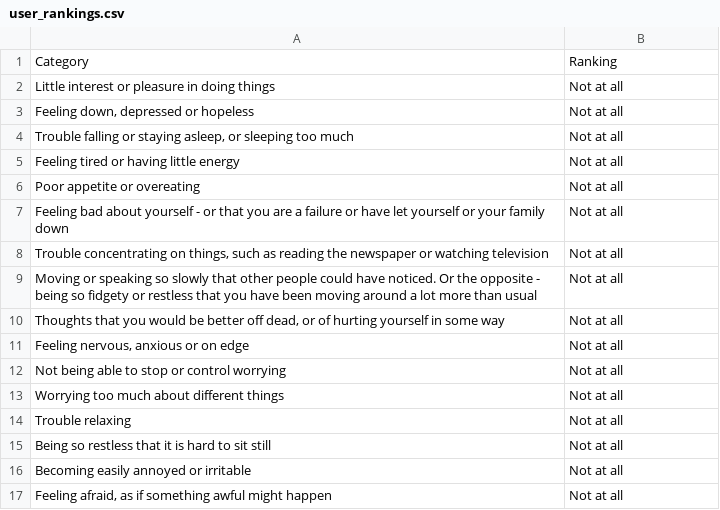
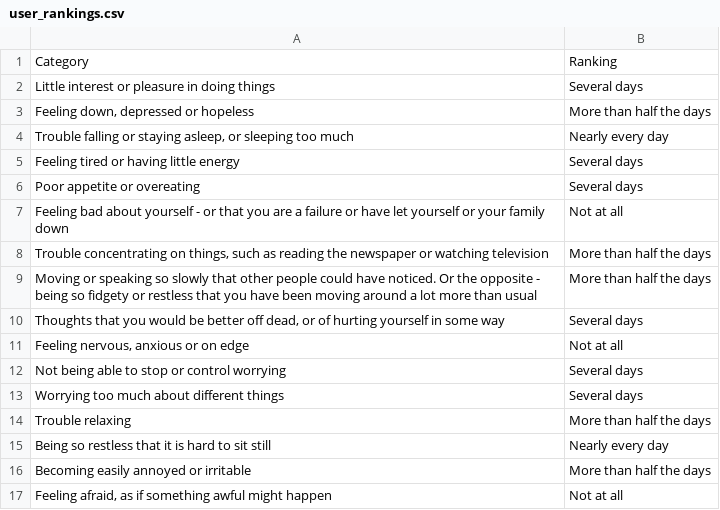
Before and after one commit to jolsen08/metamorphosis, a CSV file: user_rankings.csv, drawn as a sheet.

Commit message:
sdf

```diff
--- a/user_rankings.csv
+++ b/user_rankings.csv
@@ -1,17 +1,17 @@
 Category,Ranking
-Little interest or pleasure in doing things,Not at all
-"Feeling down, depressed or hopeless",Not at all
-"Trouble falling or staying asleep, or sleeping too much",Not at all
-Feeling tired or having little energy,Not at all
-Poor appetite or overeating,Not at all
+Little interest or pleasure in doing things,Several days
+"Feeling down, depressed or hopeless",More than half the days
+"Trouble falling or staying asleep, or sleeping too much",Nearly every day
+Feeling tired or having little energy,Several days
+Poor appetite or overeating,Several days
 Feeling bad about yourself - or that you are a failure or have let yourself or your family down,Not at all
-"Trouble concentrating on things, such as reading the newspaper or watching television",Not at all
-Moving or speaking so slowly that other people could have noticed. Or the opposite - being so fidgety or restless that you have been moving around a lot more than usual,Not at all
-"Thoughts that you would be better off dead, or of hurting yourself in some way",Not at all
+"Trouble concentrating on things, such as reading the newspaper or watching television",More than half the days
+Moving or speaking so slowly that other people could have noticed. Or the opposite - being so fidgety or restless that you have been moving around a lot more than usual,More than half the days
+"Thoughts that you would be better off dead, or of hurting yourself in some way",Several days
 "Feeling nervous, anxious or on edge",Not at all
-Not being able to stop or control worrying,Not at all
-Worrying too much about different things,Not at all
-Trouble relaxing,Not at all
-Being so restless that it is hard to sit still,Not at all
-Becoming easily annoyed or irritable,Not at all
+Not being able to stop or control worrying,Several days
+Worrying too much about different things,Several days
+Trouble relaxing,More than half the days
+Being so restless that it is hard to sit still,Nearly every day
+Becoming easily annoyed or irritable,More than half the days
 "Feeling afraid, as if something awful might happen",Not at all
```
